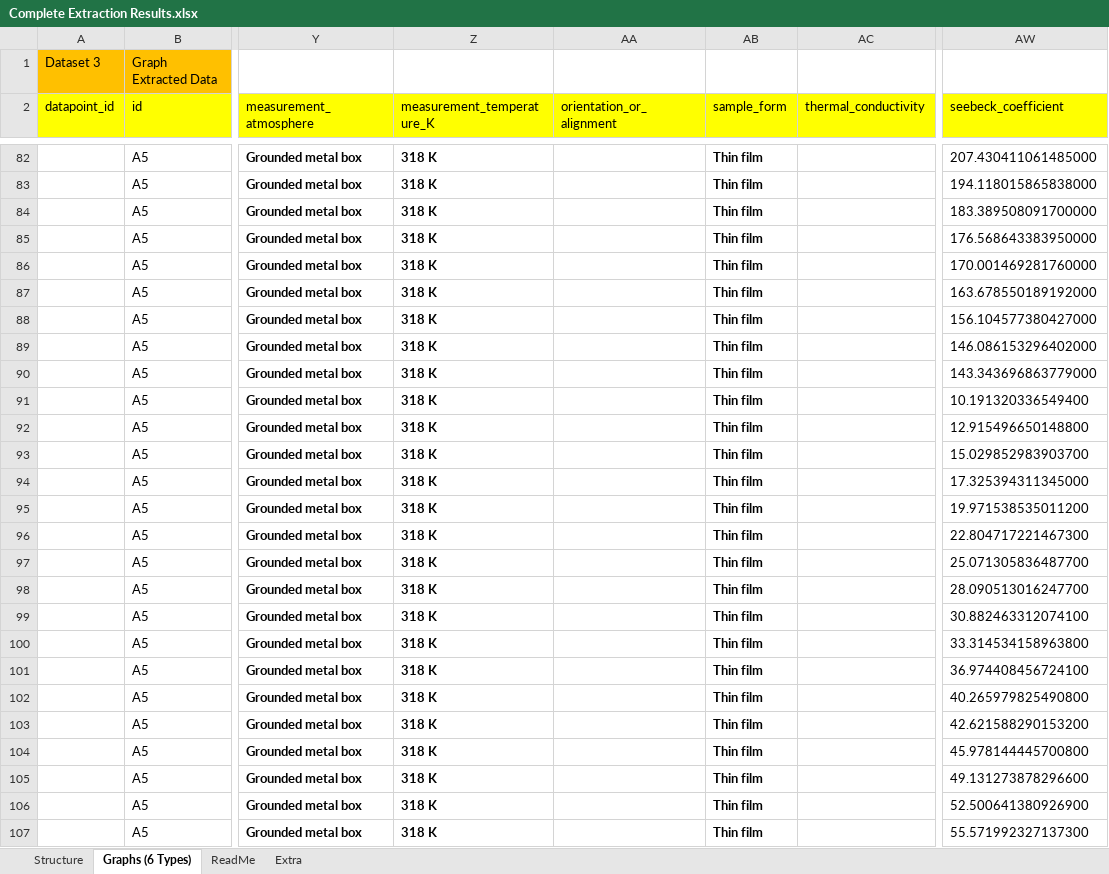
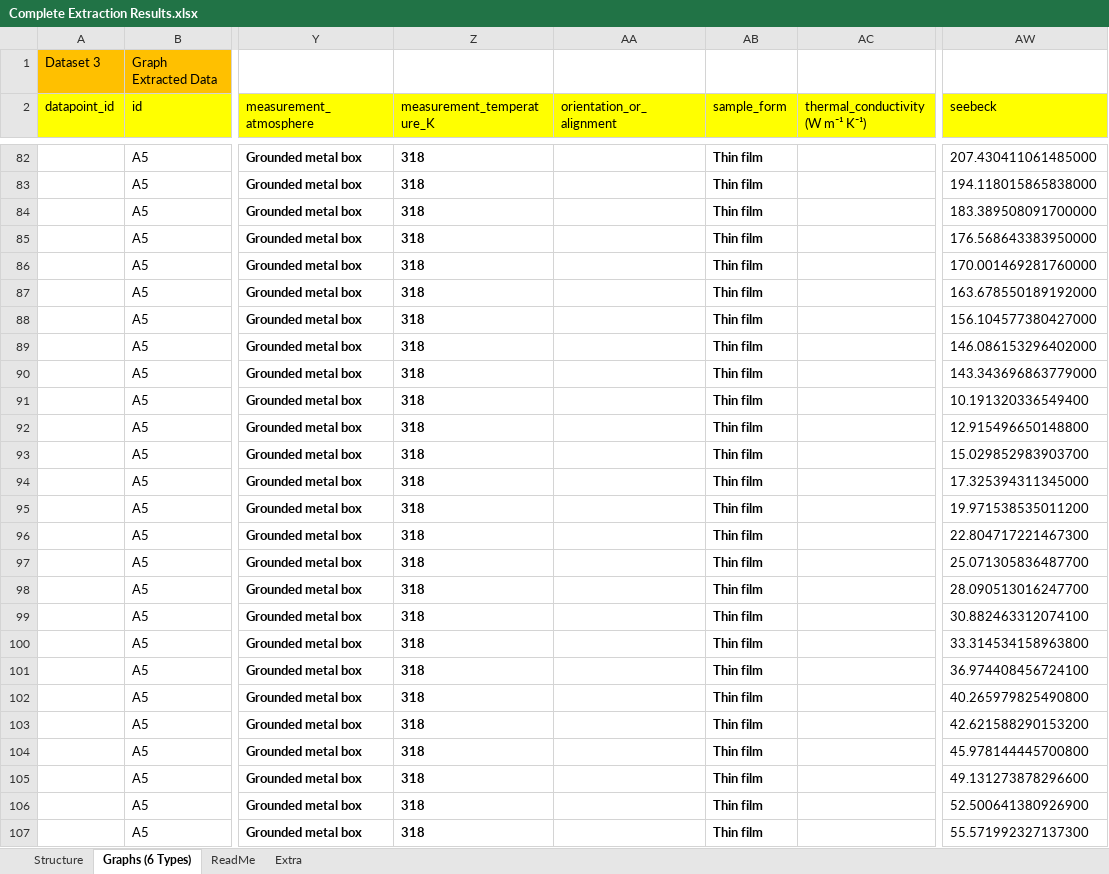
Before and after one commit to kasif1234/Qatar-Environment-and-Energy-Research-Institute-Internship-Work-, an Excel workbook: Scalable_Work/Complete Extraction Results.xlsx, sheet Graphs (6 Types), drawn as a sheet; only a part is shown, gaps mark what is left out; values as stored, in another font and other column widths than the file's, no borders; the diff covers the shown part only; the diff names each change by its address in the sheet, - before the commit and + after, or states it on an @@ line.

```diff
--- a/Scalable_Work/Complete Extraction Results.xlsx (sheet Graphs (6 Types))
+++ b/Scalable_Work/Complete Extraction Results.xlsx (sheet Graphs (6 Types))
-AC2: thermal_conductivity
+AC2: thermal_conductivity (W m⁻¹ K⁻¹)
-AW2: seebeck_coefficient
+AW2: seebeck
-Z82:Z107 (measurement_temperature_K): 318 K
+Z82:Z107 (measurement_temperature_K): 318
```
Also changed, not shown: 253 edited cells elsewhere in this sheet, 8 other files.
